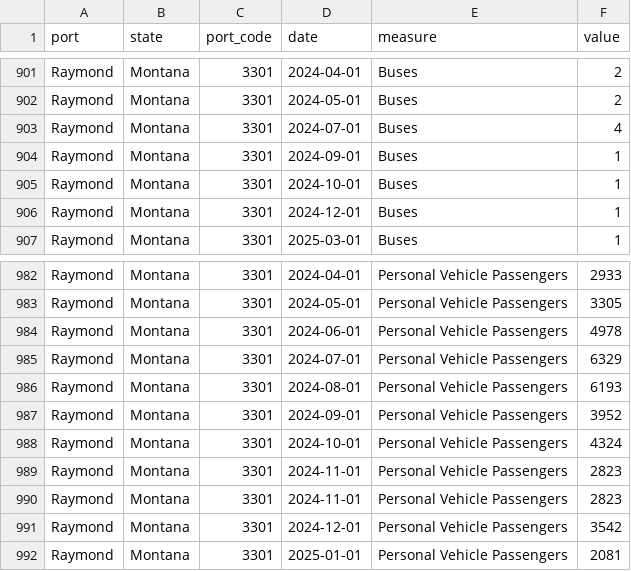
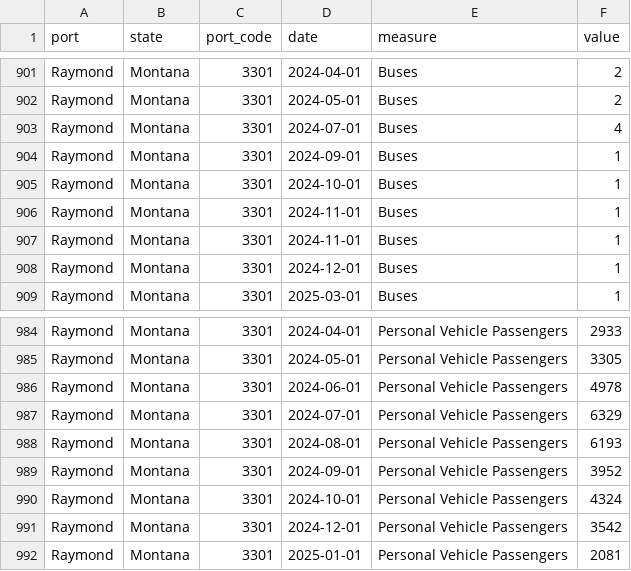
Before and after one commit to Theodore-Roosevelt-Presidential-Library/TourismData, a CSV file: data/bts_border_monthly.csv, drawn as a sheet; only a part is shown, gaps mark what is left out.

```diff
--- a/data/bts_border_monthly.csv
+++ b/data/bts_border_monthly.csv
@@ -905,2 +905,4 @@ Raymond,Montana,3301,2024-09-01,Buses,1
 Raymond,Montana,3301,2024-10-01,Buses,1
+Raymond,Montana,3301,2024-11-01,Buses,1
+Raymond,Montana,3301,2024-11-01,Buses,1
 Raymond,Montana,3301,2024-12-01,Buses,1
@@ -988,4 +990,2 @@ Raymond,Montana,3301,2024-09-01,Personal Vehicle Passengers,3952
 Raymond,Montana,3301,2024-10-01,Personal Vehicle Passengers,4324
-Raymond,Montana,3301,2024-11-01,Personal Vehicle Passengers,2823
-Raymond,Montana,3301,2024-11-01,Personal Vehicle Passengers,2823
 Raymond,Montana,3301,2024-12-01,Personal Vehicle Passengers,3542
```
Also changed, not shown: data/acme_origin_zip.csv, data/acme_origin_zip_monthly.csv, 18 other files.
